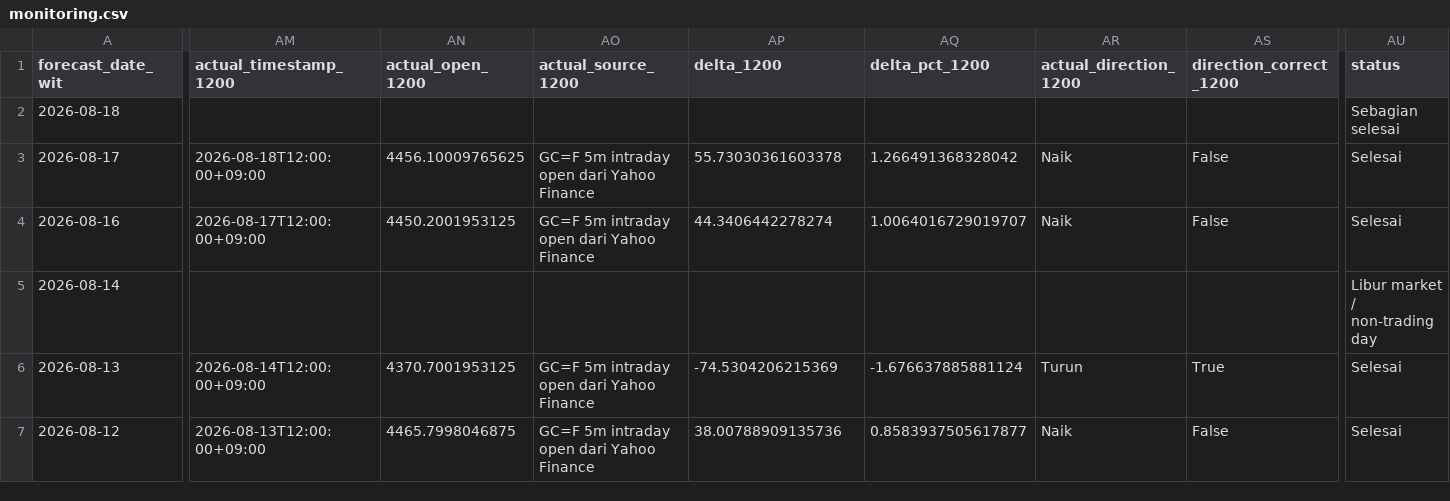
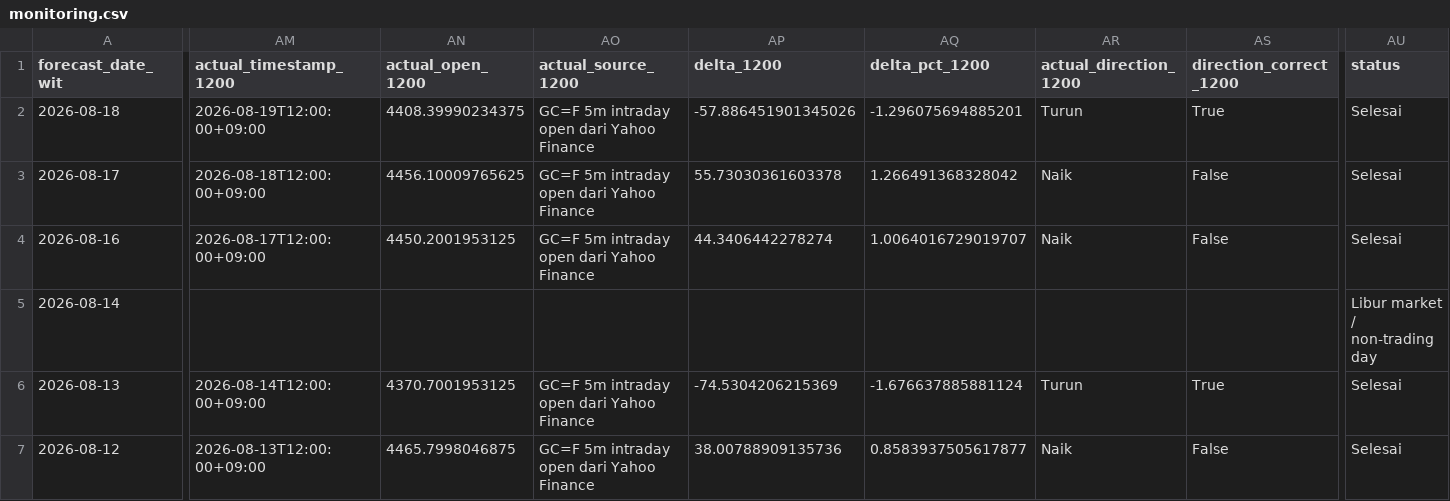
Before and after one commit to geraldinbatubara-cyber/Prediksi-XAU-USD, a CSV file: data/monitoring.csv, drawn as a sheet; only a part is shown, gaps mark what is left out; the diff covers the shown part only; the diff names each change by its address in the sheet, - before the commit and + after, or states it on an @@ line.

```diff
--- a/data/monitoring.csv
+++ b/data/monitoring.csv
-AM2 (actual_timestamp_1200): (empty)
+AM2 (actual_timestamp_1200): 2026-08-19T12:00:00+09:00
-AN2 (actual_open_1200): (empty)
+AN2 (actual_open_1200): 4408.39990234375
-AO2 (actual_source_1200): (empty)
+AO2 (actual_source_1200): GC=F 5m intraday open dari Yahoo Finance
-AP2 (delta_1200): (empty)
+AP2 (delta_1200): -57.886451901345026
-AQ2 (delta_pct_1200): (empty)
+AQ2 (delta_pct_1200): -1.296075694885201
-AR2 (actual_direction_1200): (empty)
+AR2 (actual_direction_1200): Turun
-AS2 (direction_correct_1200): (empty)
+AS2 (direction_correct_1200): True
-AU2 (status): Sebagian selesai
+AU2 (status): Selesai
```
Also changed, not shown: 1 edited cell elsewhere in this file, data/monitoring_model1.csv.
